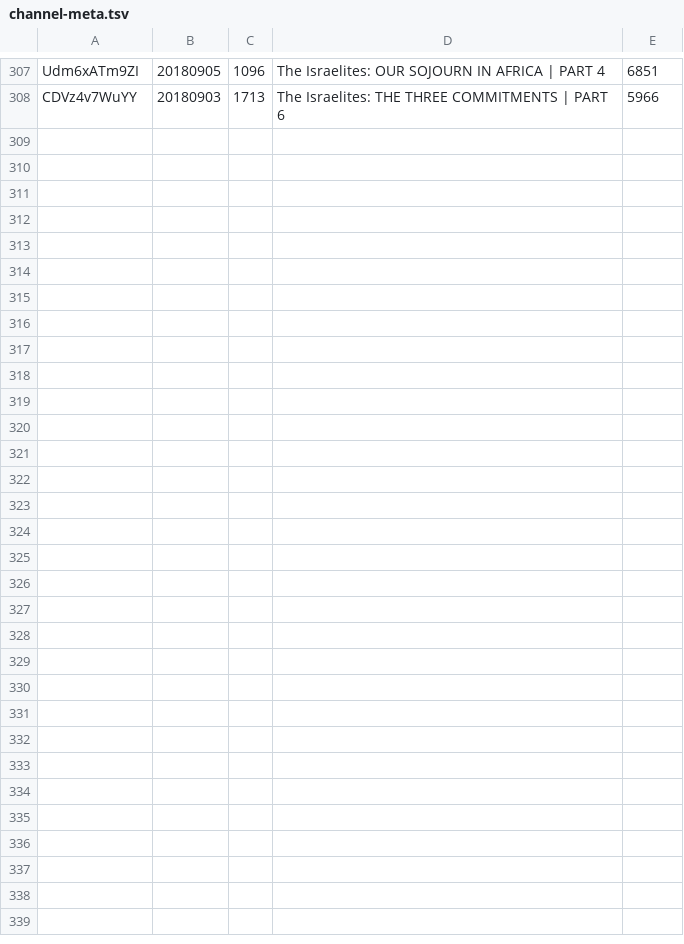
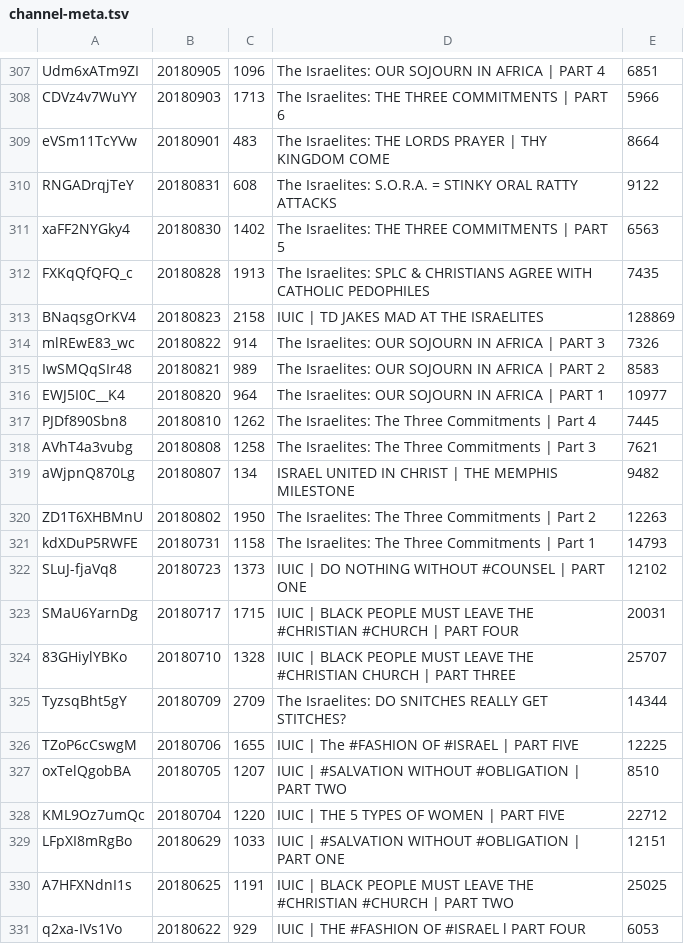
Before and after one commit to DevSecObie/cyberjudah, a TSV file: blog/channel-meta.tsv, drawn as a sheet; only a part is shown, gaps mark what is left out; the diff names each change by its address in the sheet, - before the commit and + after, or states it on an @@ line.

```diff
--- a/blog/channel-meta.tsv
+++ b/blog/channel-meta.tsv
+row 309: eVSm11TcYVw | 20180901 | 483 | The Israelites: THE LORDS PRAYER | THY KINGDOM COME | 8664
+row 310: RNGADrqjTeY | 20180831 | 608 | The Israelites: S.O.R.A. = STINKY ORAL RATTY ATTACKS | 9122
+row 311: xaFF2NYGky4 | 20180830 | 1402 | The Israelites: THE THREE COMMITMENTS | PART 5 | 6563
+row 312: FXKqQfQFQ_c | 20180828 | 1913 | The Israelites: SPLC & CHRISTIANS AGREE WITH CATHOLIC PEDOPHILES | 7435
+row 313: BNaqsgOrKV4 | 20180823 | 2158 | IUIC | TD JAKES MAD AT THE ISRAELITES | 128869
+row 314: mlREwE83_wc | 20180822 | 914 | The Israelites: OUR SOJOURN IN AFRICA | PART 3 | 7326
+row 315: IwSMQqSIr48 | 20180821 | 989 | The Israelites: OUR SOJOURN IN AFRICA | PART 2 | 8583
+row 316: EWJ5I0C__K4 | 20180820 | 964 | The Israelites: OUR SOJOURN IN AFRICA | PART 1 | 10977
+row 317: PJDf890Sbn8 | 20180810 | 1262 | The Israelites: The Three Commitments | Part 4 | 7445
+row 318: AVhT4a3vubg | 20180808 | 1258 | The Israelites: The Three Commitments | Part 3 | 7621
+row 319: aWjpnQ870Lg | 20180807 | 134 | ISRAEL UNITED IN CHRIST | THE MEMPHIS MILESTONE | 9482
+row 320: ZD1T6XHBMnU | 20180802 | 1950 | The Israelites: The Three Commitments | Part 2 | 12263
+row 321: kdXDuP5RWFE | 20180731 | 1158 | The Israelites: The Three Commitments | Part 1 | 14793
+row 322: SLuJ-fjaVq8 | 20180723 | 1373 | IUIC | DO NOTHING WITHOUT #COUNSEL | PART ONE | 12102
+row 323: SMaU6YarnDg | 20180717 | 1715 | IUIC | BLACK PEOPLE MUST LEAVE THE #CHRISTIAN #CHURCH | PART FOUR | 20031
+row 324: 83GHiylYBKo | 20180710 | 1328 | IUIC | BLACK PEOPLE MUST LEAVE THE #CHRISTIAN CHURCH | PART THREE | 25707
+row 325: TyzsqBht5gY | 20180709 | 2709 | The Israelites: DO SNITCHES REALLY GET STITCHES? | 14344
+row 326: TZoP6cCswgM | 20180706 | 1655 | IUIC | The #FASHION OF #ISRAEL | PART FIVE | 12225
+row 327: oxTelQgobBA | 20180705 | 1207 | IUIC | #SALVATION WITHOUT #OBLIGATION | PART TWO | 8510
+row 328: KML9Oz7umQc | 20180704 | 1220 | IUIC | THE 5 TYPES OF WOMEN | PART FIVE | 22712
+row 329: LFpXI8mRgBo | 20180629 | 1033 | IUIC | #SALVATION WITHOUT #OBLIGATION | PART ONE | 12151
+row 330: A7HFXNdnI1s | 20180625 | 1191 | IUIC | BLACK PEOPLE MUST LEAVE THE #CHRISTIAN #CHURCH | PART TWO | 25025
+row 331: q2xa-IVs1Vo | 20180622 | 929 | IUIC | THE #FASHION OF #ISRAEL l PART FOUR | 6053
```
Also changed, not shown: blog/no-captions.tsv, 23 other files.
